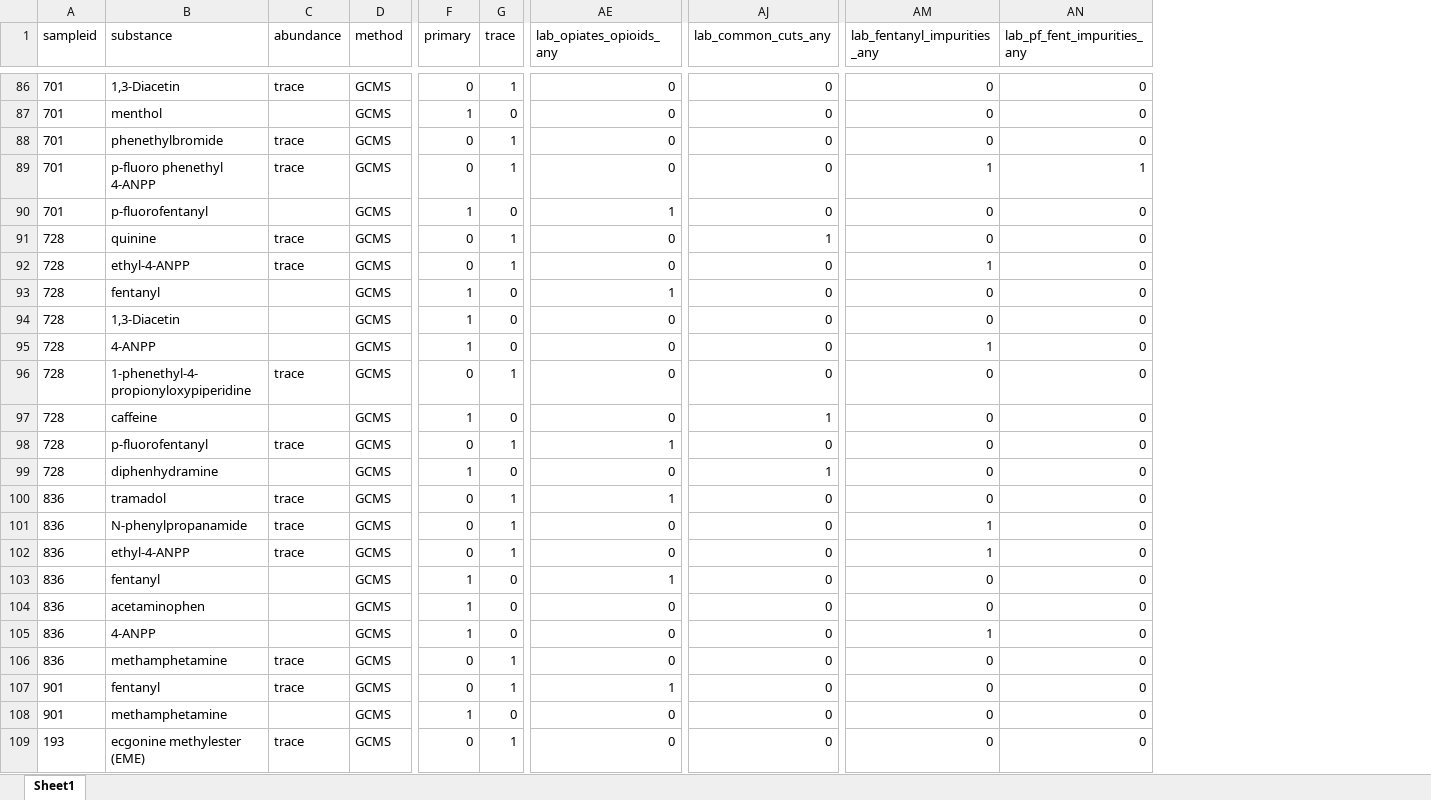
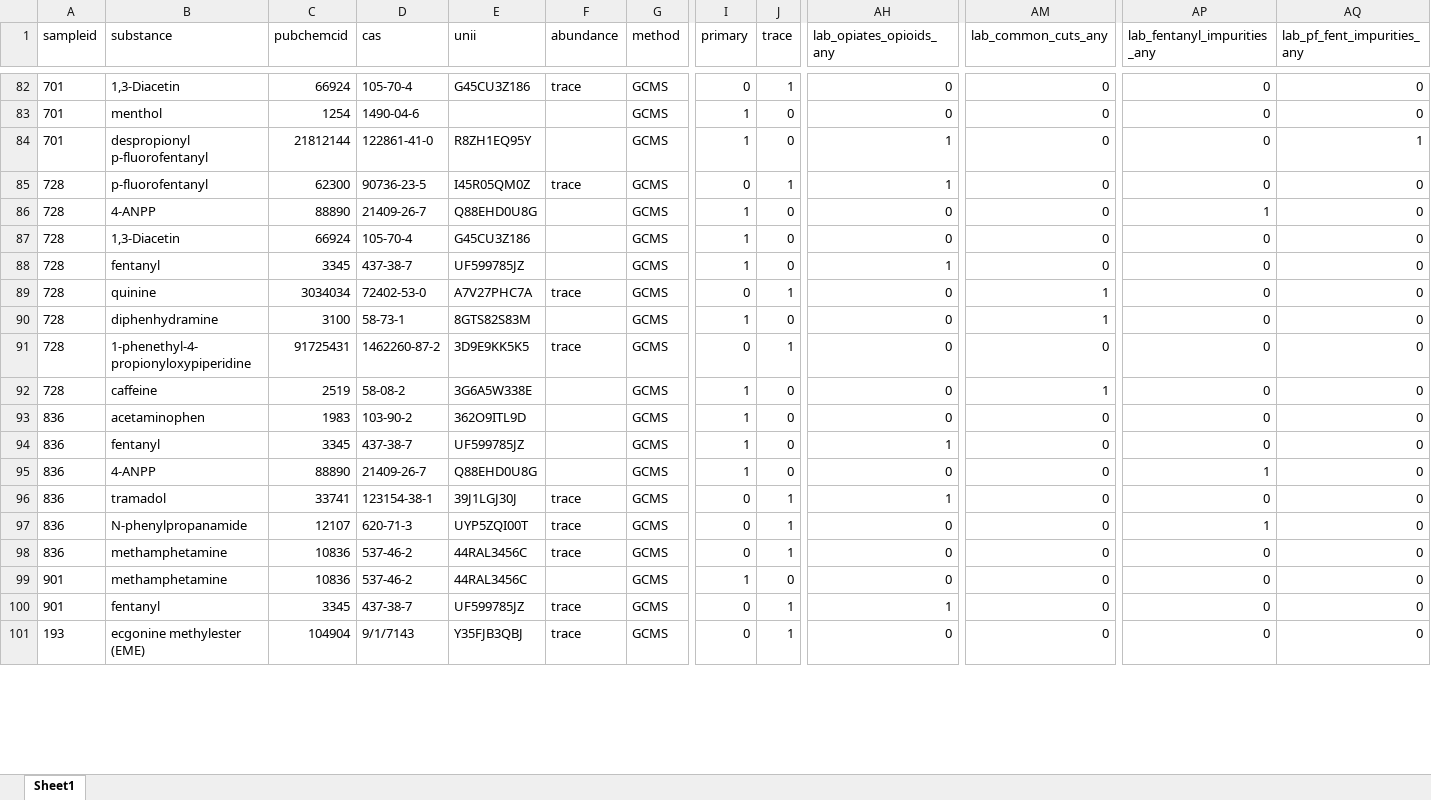
Before and after one commit to opioiddatalab/drugchecking, an Excel workbook: datasets/lab_detail.xlsx, sheet Sheet1, drawn as a sheet; only a part is shown, gaps mark what is left out; values as stored, in another font and other column widths than the file's, no borders; removed rows and columns are numbered as before the commit, all else as after; rows hold the shown columns only; the diff covers the shown part only; the diff names each change by its address in the sheet, - before the commit and + after, or states it on an @@ line.

Commit message:
add CAS, UNII, PubChem identifiers

```diff
--- a/datasets/lab_detail.xlsx (sheet Sheet1)
+++ b/datasets/lab_detail.xlsx (sheet Sheet1)
+column C (pubchemcid), rows 82-84: 66924 | 1254 | 21812144; rows 89-92: 3034034 | 3100 | 91725431 | 2519; rows 96-98: 33741 | 12107 | 10836; rows 100-101: 3345 | 104904
+column D (cas), rows 82-84: 105-70-4 | 1490-04-6 | 122861-41-0; rows 89-92: 72402-53-0 | 58-73-1 | 1462260-87-2 | 58-08-2; rows 96-98: 123154-38-1 | 620-71-3 | 537-46-2; rows 100-101: 437-38-7 | 9/1/7143
+column E (unii), rows 82-84: G45CU3Z186 |  | R8ZH1EQ95Y; rows 89-92: A7V27PHC7A | 8GTS82S83M | 3D9E9KK5K5 | 3G6A5W338E; rows 96-98: 39J1LGJ30J | UYP5ZQI00T | 44RAL3456C; rows 100-101: UF599785JZ | Y35FJB3QBJ
-B84 (substance): phenethylbromide
+B84 (substance): despropionyl p-fluorofentanyl
-F84 (abundance): trace
+F84 (abundance): (empty)
-I84 (primary): 0
+I84 (primary): 1
-J84 (trace): 1
+J84 (trace): 0
-AH84 (lab_opiates_opioids_any): 0
+AH84 (lab_opiates_opioids_any): 1
-AQ84 (lab_pf_fent_impurities_any): 0
+AQ84 (lab_pf_fent_impurities_any): 1
@@ row 89 moved to row 77: 701 @@
@@ row 90 moved to row 79: 701 @@
@@ row 98 moved to row 85: 728 @@
@@ row 95 moved to row 86: 728 @@
@@ row 94 moved to row 87: 728 @@
@@ row 93 moved to row 88: 728 @@
-B90 (substance): ethyl-4-ANPP
+B90 (substance): diphenhydramine
-F90 (abundance): trace
+F90 (abundance): (empty)
-I90 (primary): 0
+I90 (primary): 1
-J90 (trace): 1
+J90 (trace): 0
-AM90 (lab_common_cuts_any): 0
+AM90 (lab_common_cuts_any): 1
-AP90 (lab_fentanyl_impurities_any): 1
+AP90 (lab_fentanyl_impurities_any): 0
-row 99: 728 | diphenhydramine |  | GCMS | 1 | 0 | 0 | 1 | 0 | 0
@@ row 104 moved to row 93: 836 @@
@@ row 103 moved to row 94: 836 @@
@@ row 105 moved to row 95: 836 @@
-row 102: 836 | ethyl-4-ANPP | trace | GCMS | 0 | 1 | 0 | 0 | 1 | 0
@@ row 108 moved to row 99: 901 @@
```
Also changed, not shown: 6 removed rows, 42 moved rows and 15 edited cells elsewhere in this sheet, datasets/analysis_dataset.xlsx, datasets/labservice/unc_gcms.xlsx, 19 other files.
